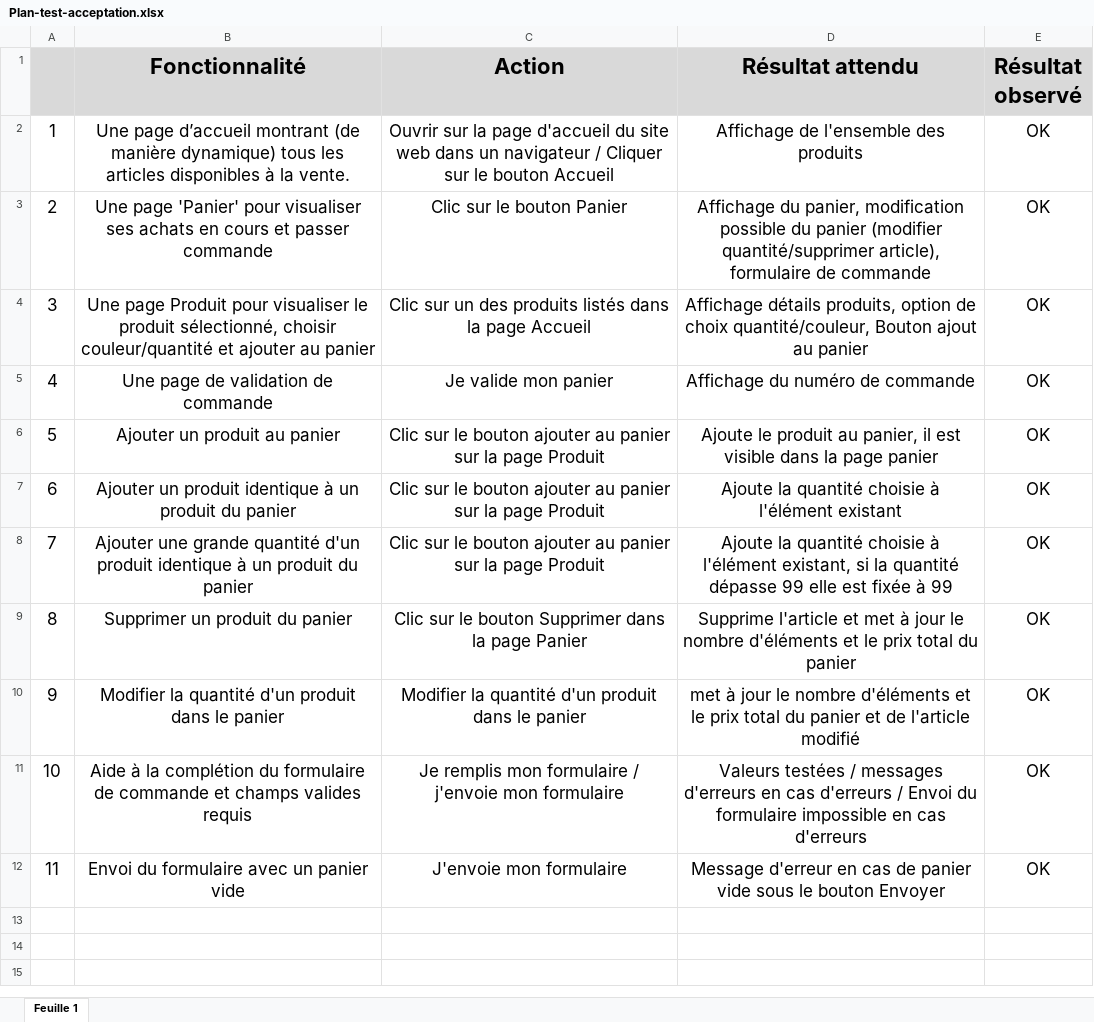
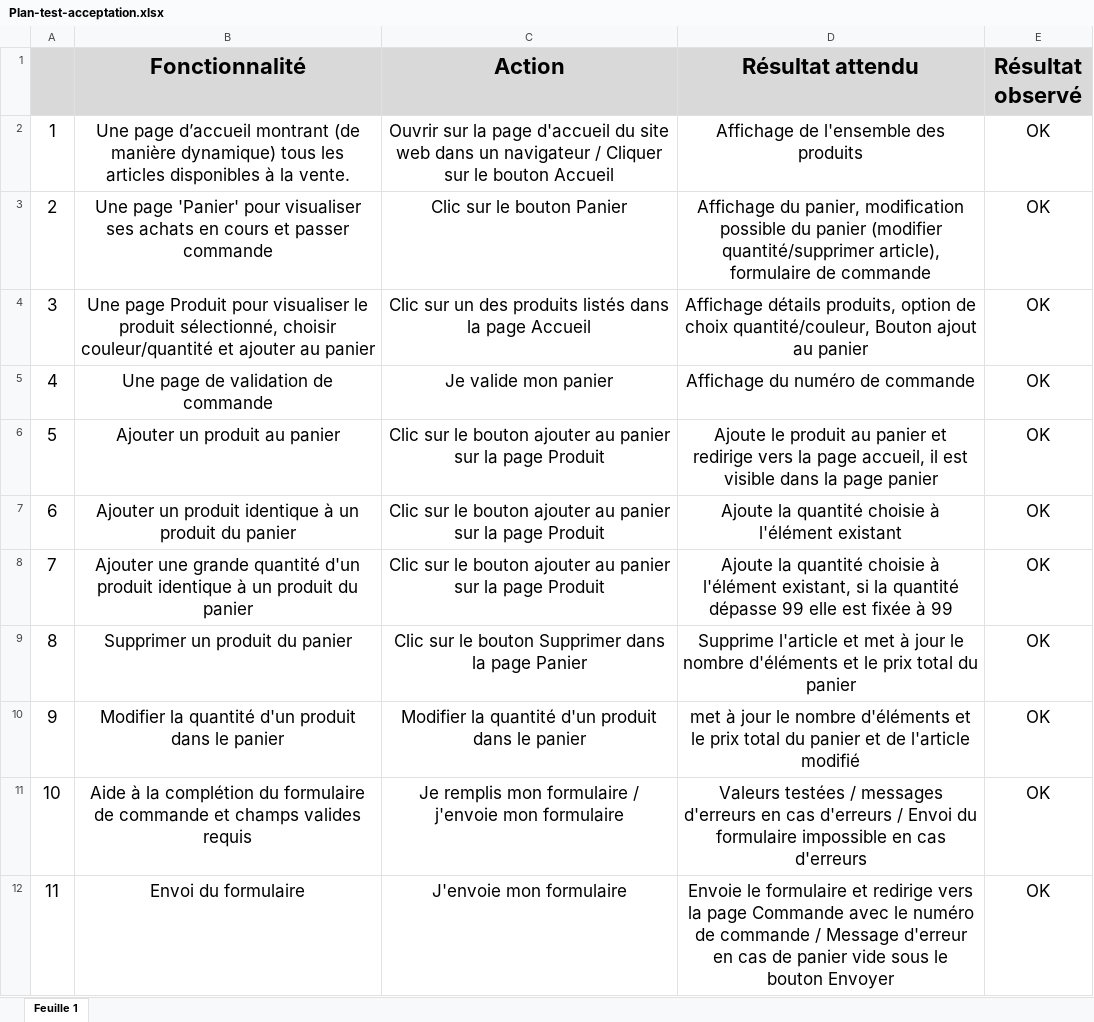
Before and after one commit to ttrasacc/thomas_trasacco_05_08112021, an Excel workbook: Plan-test-acceptation.xlsx, sheet Feuille 1, drawn as a sheet; values as stored, in another font and other column widths than the file's, no borders; the diff names each change by its address in the sheet, - before the commit and + after, or states it on an @@ line.

```diff
--- a/Plan-test-acceptation.xlsx (sheet Feuille 1)
+++ b/Plan-test-acceptation.xlsx (sheet Feuille 1)
-D6 (Résultat attendu): …produit au panier, il est…
+D6 (Résultat attendu): …produit au panier et redirige vers la page accueil, il est…
-B12 (Fonctionnalité): Envoi du formulaire avec un panier vide
+B12 (Fonctionnalité): Envoi du formulaire
-D12 (Résultat attendu): Message d'erreur…
+D12 (Résultat attendu): Envoie le formulaire et redirige vers la page Commande avec le numéro de commande / Message d'erreur…
```
Also changed, not shown: 1 other file.
